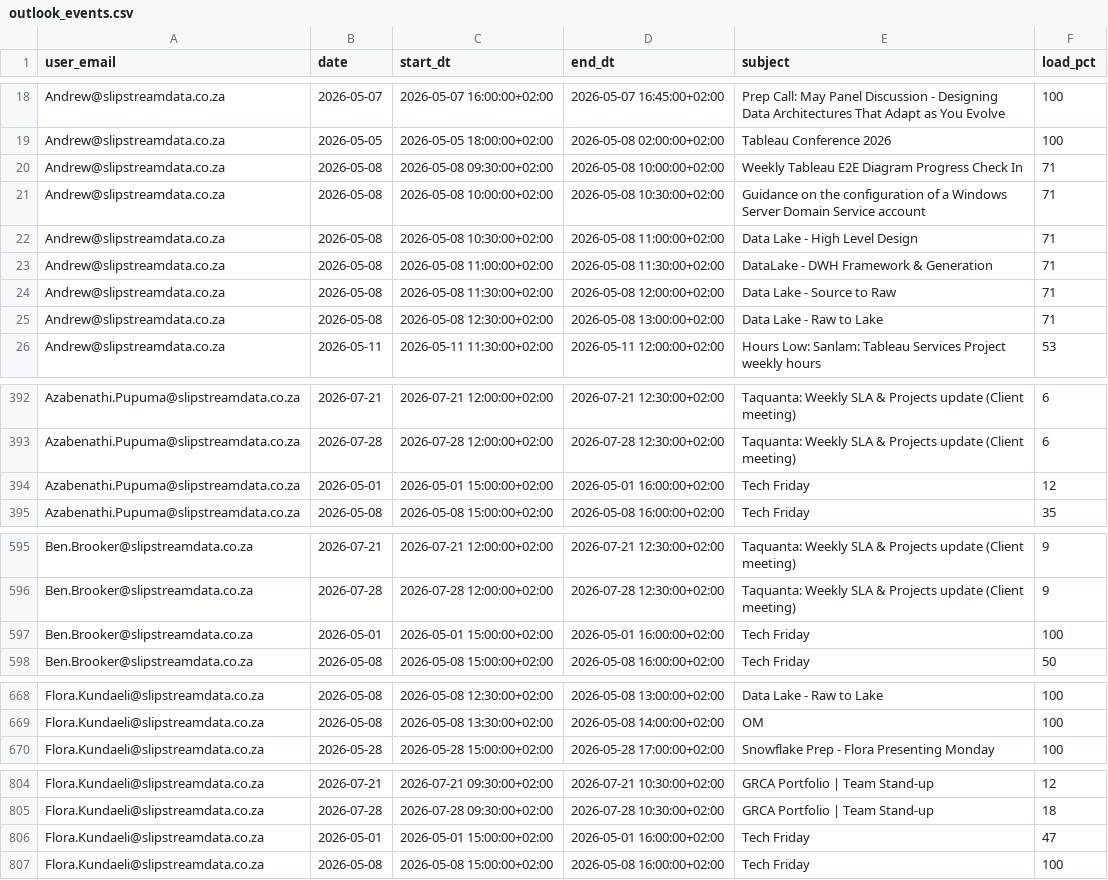
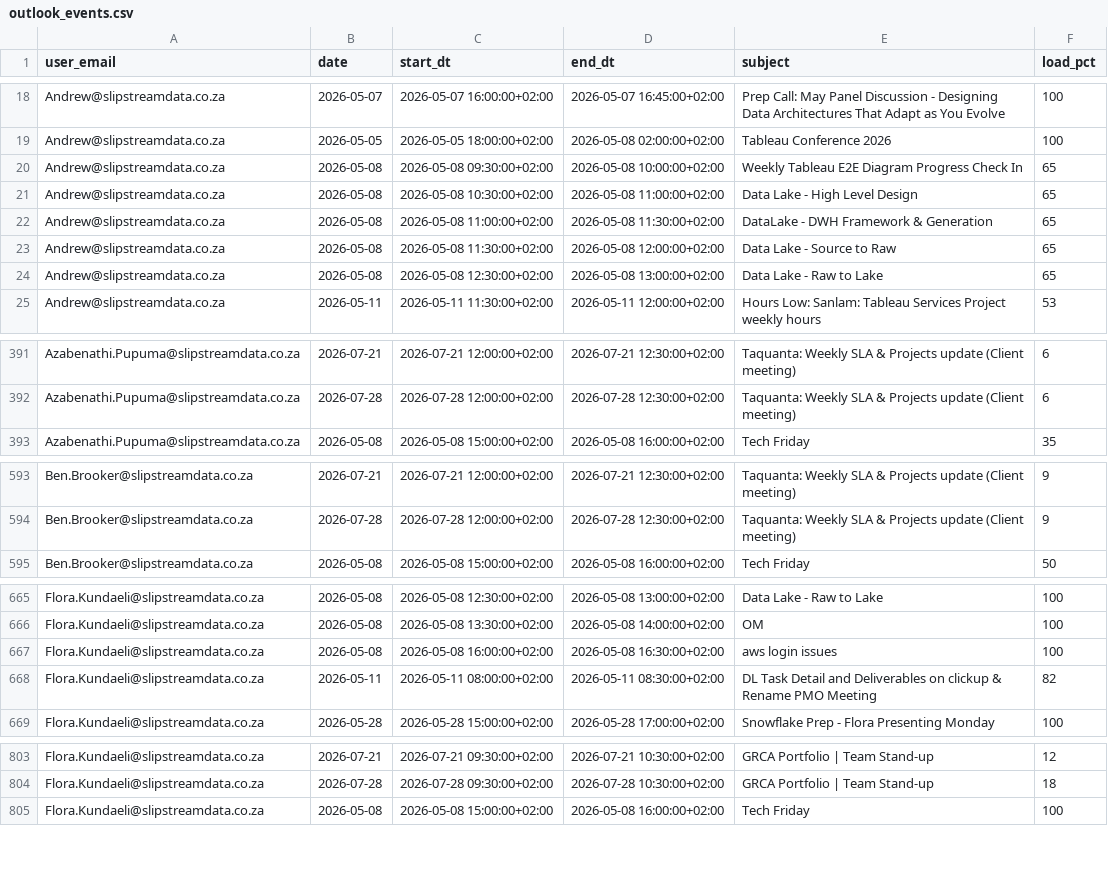
Before and after one commit to ThandoCalana/resource_scheduling, a CSV file: Schedule/outlook_events.csv, drawn as a sheet; only a part is shown, gaps mark what is left out; the diff covers the shown part only.

Commit message:
Added new Outlook data at 2026-05-08 14:58:09

```diff
--- a/Schedule/outlook_events.csv
+++ b/Schedule/outlook_events.csv
@@ -19,8 +19,7 @@ Andrew@slipstreamdata.co.za,2026-05-07,2026-05-07 16:00:00+02:00,2026-05-07 16:4
 Andrew@slipstreamdata.co.za,2026-05-05,2026-05-05 18:00:00+02:00,2026-05-08 02:00:00+02:00,Tableau Conference 2026,100
-Andrew@slipstreamdata.co.za,2026-05-08,2026-05-08 09:30:00+02:00,2026-05-08 10:00:00+02:00,Weekly Tableau E2E Diagram Progress Check In,71
-Andrew@slipstreamdata.co.za,2026-05-08,2026-05-08 10:00:00+02:00,2026-05-08 10:30:00+02:00,Guidance on the configuration of a Windows Server Domain Service account,71
-Andrew@slipstreamdata.co.za,2026-05-08,2026-05-08 10:30:00+02:00,2026-05-08 11:00:00+02:00,Data Lake - High Level Design,71
-Andrew@slipstreamdata.co.za,2026-05-08,2026-05-08 11:00:00+02:00,2026-05-08 11:30:00+02:00,DataLake - DWH Framework & Generation,71
-Andrew@slipstreamdata.co.za,2026-05-08,2026-05-08 11:30:00+02:00,2026-05-08 12:00:00+02:00,Data Lake - Source to Raw,71
-Andrew@slipstreamdata.co.za,2026-05-08,2026-05-08 12:30:00+02:00,2026-05-08 13:00:00+02:00,Data Lake - Raw to Lake,71
+Andrew@slipstreamdata.co.za,2026-05-08,2026-05-08 09:30:00+02:00,2026-05-08 10:00:00+02:00,Weekly Tableau E2E Diagram Progress Check In,65
+Andrew@slipstreamdata.co.za,2026-05-08,2026-05-08 10:30:00+02:00,2026-05-08 11:00:00+02:00,Data Lake - High Level Design,65
+Andrew@slipstreamdata.co.za,2026-05-08,2026-05-08 11:00:00+02:00,2026-05-08 11:30:00+02:00,DataLake - DWH Framework & Generation,65
+Andrew@slipstreamdata.co.za,2026-05-08,2026-05-08 11:30:00+02:00,2026-05-08 12:00:00+02:00,Data Lake - Source to Raw,65
+Andrew@slipstreamdata.co.za,2026-05-08,2026-05-08 12:30:00+02:00,2026-05-08 13:00:00+02:00,Data Lake - Raw to Lake,65
 Andrew@slipstreamdata.co.za,2026-05-11,2026-05-11 11:30:00+02:00,2026-05-11 12:00:00+02:00,Hours Low: Sanlam: Tableau Services Project weekly hours,53
@@ -393,3 +392,2 @@ Azabenathi.Pupuma@slipstreamdata.co.za,2026-07-21,2026-07-21 12:00:00+02:00,2026
 Azabenathi.Pupuma@slipstreamdata.co.za,2026-07-28,2026-07-28 12:00:00+02:00,2026-07-28 12:30:00+02:00,Taquanta: Weekly SLA & Projects update (Client meeting),6
-Azabenathi.Pupuma@slipstreamdata.co.za,2026-05-01,2026-05-01 15:00:00+02:00,2026-05-01 16:00:00+02:00,Tech Friday,12
 Azabenathi.Pupuma@slipstreamdata.co.za,2026-05-08,2026-05-08 15:00:00+02:00,2026-05-08 16:00:00+02:00,Tech Friday,35
@@ -596,3 +594,2 @@ Ben.Brooker@slipstreamdata.co.za,2026-07-21,2026-07-21 12:00:00+02:00,2026-07-21
 Ben.Brooker@slipstreamdata.co.za,2026-07-28,2026-07-28 12:00:00+02:00,2026-07-28 12:30:00+02:00,Taquanta: Weekly SLA & Projects update (Client meeting),9
-Ben.Brooker@slipstreamdata.co.za,2026-05-01,2026-05-01 15:00:00+02:00,2026-05-01 16:00:00+02:00,Tech Friday,100
 Ben.Brooker@slipstreamdata.co.za,2026-05-08,2026-05-08 15:00:00+02:00,2026-05-08 16:00:00+02:00,Tech Friday,50
@@ -669,2 +666,4 @@ Flora.Kundaeli@slipstreamdata.co.za,2026-05-08,2026-05-08 12:30:00+02:00,2026-05
 Flora.Kundaeli@slipstreamdata.co.za,2026-05-08,2026-05-08 13:30:00+02:00,2026-05-08 14:00:00+02:00,OM,100
+Flora.Kundaeli@slipstreamdata.co.za,2026-05-08,2026-05-08 16:00:00+02:00,2026-05-08 16:30:00+02:00,aws login issues,100
+Flora.Kundaeli@slipstreamdata.co.za,2026-05-11,2026-05-11 08:00:00+02:00,2026-05-11 08:30:00+02:00,DL Task Detail and Deliverables on clickup & Rename PMO Meeting,82
 Flora.Kundaeli@slipstreamdata.co.za,2026-05-28,2026-05-28 15:00:00+02:00,2026-05-28 17:00:00+02:00,Snowflake Prep - Flora Presenting Monday,100
@@ -805,3 +804,2 @@ Flora.Kundaeli@slipstreamdata.co.za,2026-07-21,2026-07-21 09:30:00+02:00,2026-07
 Flora.Kundaeli@slipstreamdata.co.za,2026-07-28,2026-07-28 09:30:00+02:00,2026-07-28 10:30:00+02:00,GRCA Portfolio | Team Stand-up,18
-Flora.Kundaeli@slipstreamdata.co.za,2026-05-01,2026-05-01 15:00:00+02:00,2026-05-01 16:00:00+02:00,Tech Friday,47
 Flora.Kundaeli@slipstreamdata.co.za,2026-05-08,2026-05-08 15:00:00+02:00,2026-05-08 16:00:00+02:00,Tech Friday,100
```
Also changed, not shown: 11 removed rows and 7 edited cells elsewhere in this file.
